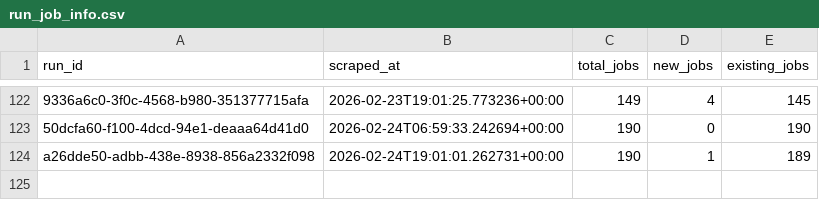
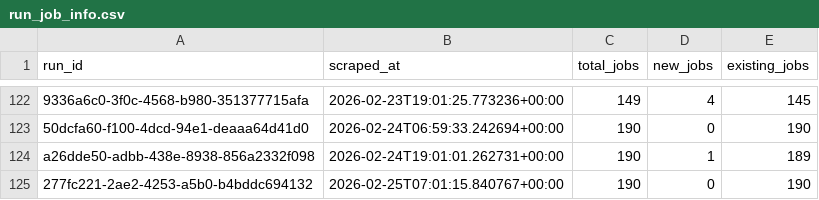
Before and after one commit to tanprabhu/job-market-pulse, a CSV file: data/processed/run_job_info.csv, drawn as a sheet; only a part is shown, gaps mark what is left out; the diff names each change by its address in the sheet, - before the commit and + after, or states it on an @@ line.

```diff
--- a/data/processed/run_job_info.csv
+++ b/data/processed/run_job_info.csv
+row 125: 277fc221-2ae2-4253-a5b0-b4bddc694132 | 2026-02-25T07:01:15.840767+00:00 | 190 | 0 | 190
```
Also changed, not shown: data/meta/scrape_runs.csv, data/processed/data_clean.csv, 1 other file.
